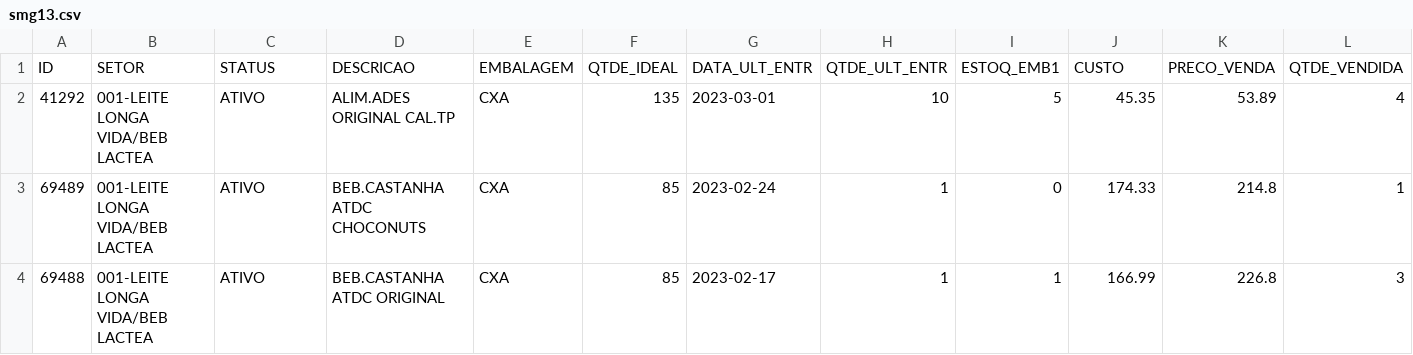
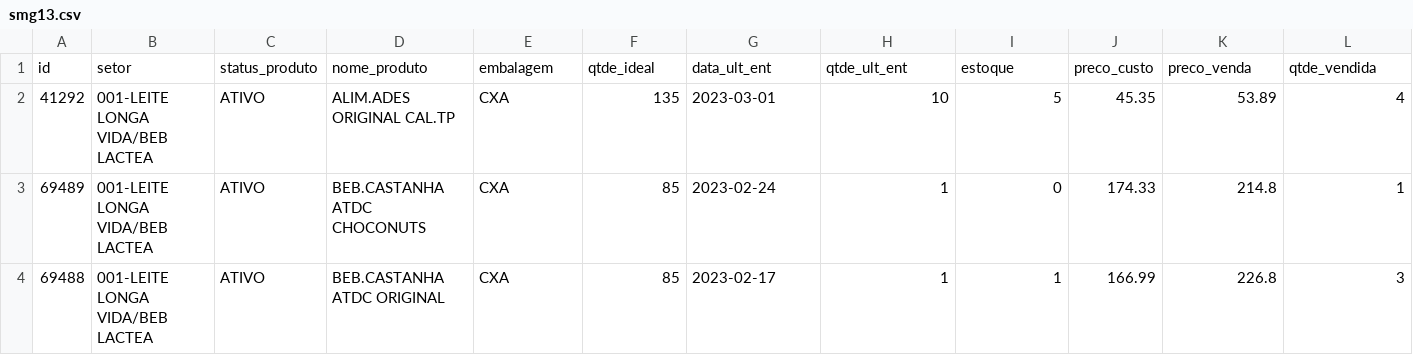
Before and after one commit to RonaldMedeiiros/MortyStock, a CSV file: src/assets/extras/smg13.csv, drawn as a sheet; only a part is shown; removed rows and columns are numbered as before the commit, all else as after; rows hold the shown columns only; the diff names each change by its address in the sheet, - before the commit and + after, or states it on an @@ line.

```diff
--- a/src/assets/extras/smg13.csv
+++ b/src/assets/extras/smg13.csv
-row 1: ID | SETOR | STATUS | DESCRICAO | EMBALAGEM | QTDE_IDEAL | DATA_ULT_ENTR | QTDE_ULT_ENTR | ESTOQ_EMB1 | CUSTO | PRECO_VENDA | QTDE_VENDIDA
+row 1: id | setor | status_produto | nome_produto | embalagem | qtde_ideal | data_ult_ent | qtde_ult_ent | estoque | preco_custo | preco_venda | qtde_vendida
```
Also changed, not shown: 8 other files.
